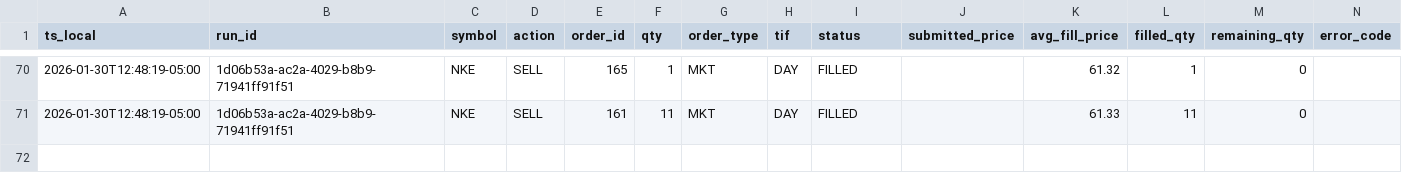
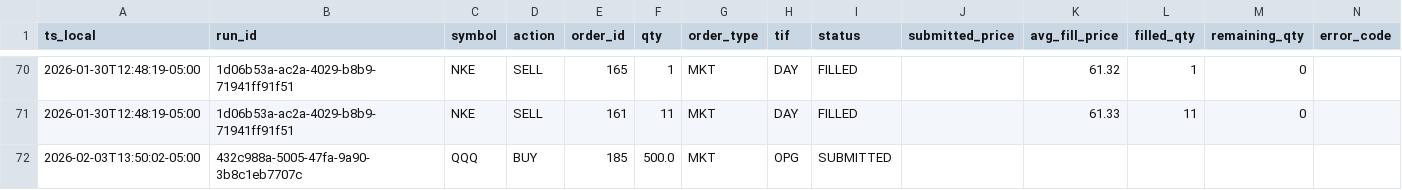
Before and after one commit to martinstabler-bit/IBKR_MeanReversion_Bot, a CSV file: analytics/logs/orders.csv, drawn as a sheet; only a part is shown, gaps mark what is left out; rows hold the shown columns only; the diff names each change by its address in the sheet, - before the commit and + after, or states it on an @@ line.

```diff
--- a/analytics/logs/orders.csv
+++ b/analytics/logs/orders.csv
+row 72: 2026-02-03T13:50:02-05:00 | 432c988a-5005-47fa-9a90-3b8c1eb7707c | QQQ | BUY | 185 | 500.0 | MKT | OPG | SUBMITTED
```
Also changed, not shown: analytics/logs/account.csv, analytics/logs/runs.csv, 1 other file.
